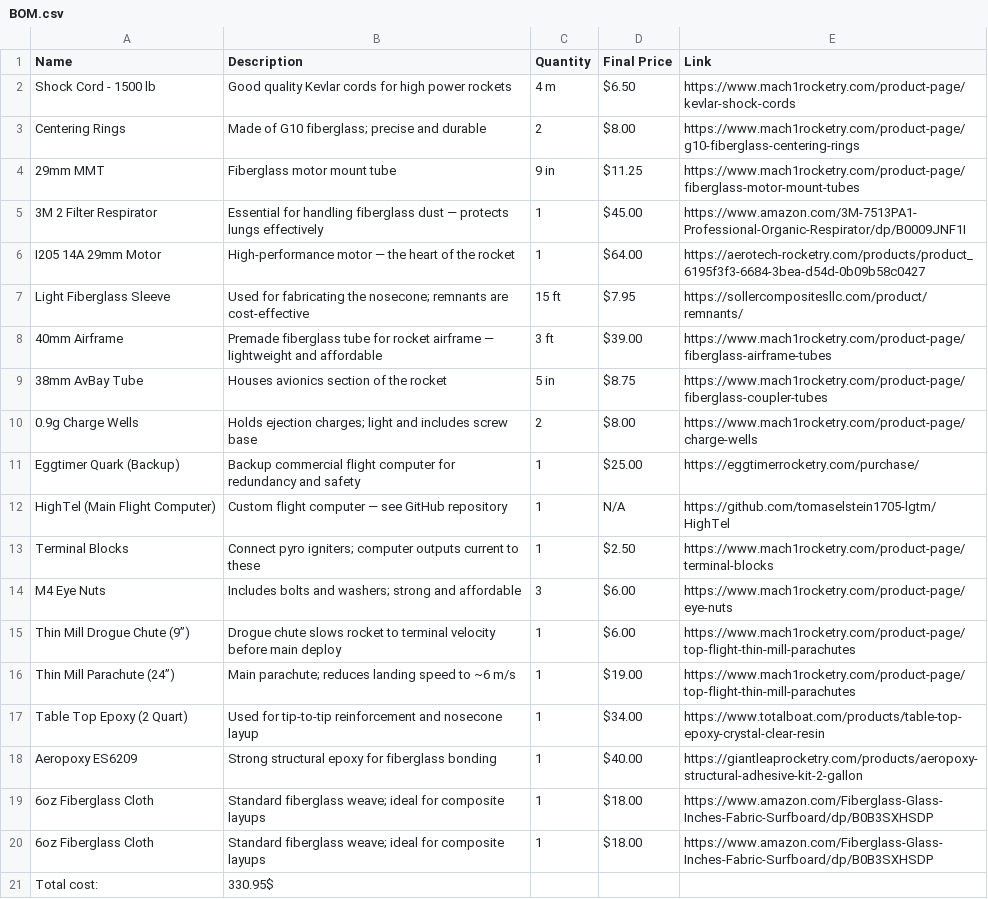
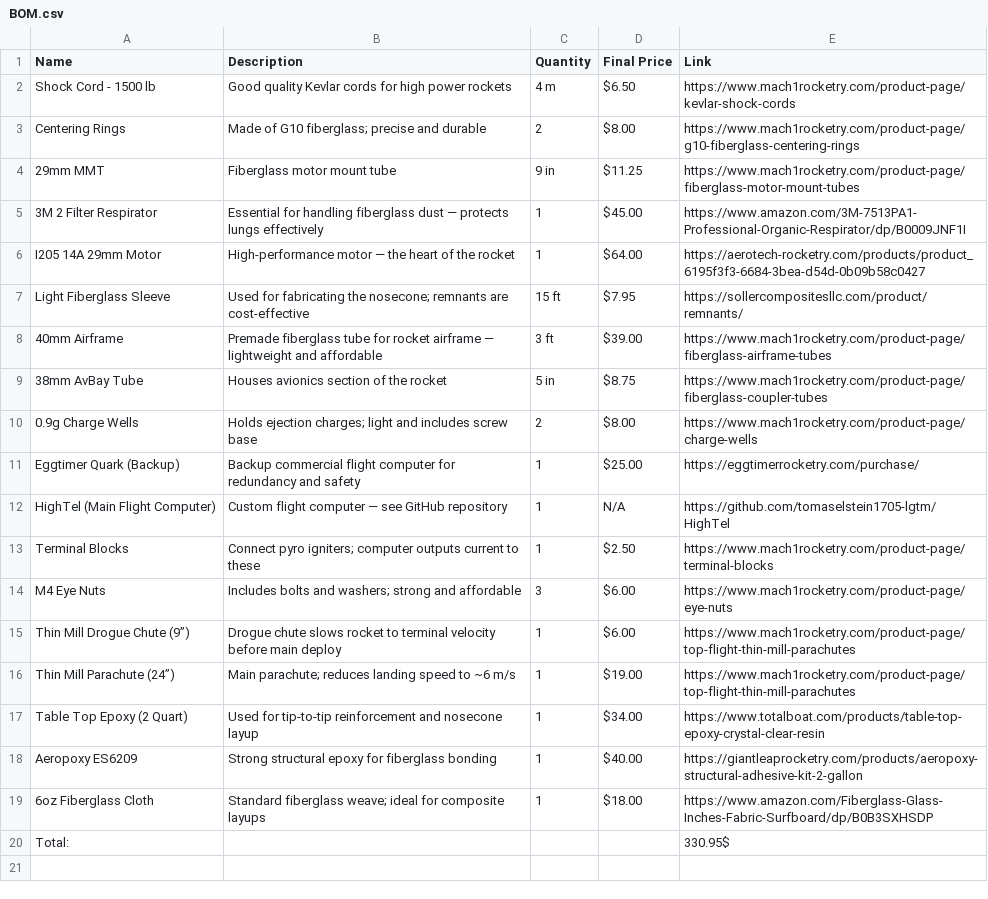
Before and after one commit to tomaselstein1705-lgtm/Boreas-Fiberglass-supersonic-rocket-, a CSV file: BOM.csv, drawn as a sheet.

Commit message:
Update BOM.csv

```diff
--- a/BOM.csv
+++ b/BOM.csv
@@ -19,3 +19,2 @@ Aeropoxy ES6209,Strong structural epoxy for fiberglass bonding,1,$40.00,https://
 6oz Fiberglass Cloth,Standard fiberglass weave; ideal for composite layups,1,$18.00,https://www.amazon.com/Fiberglass-Glass-Inches-Fabric-Surfboard/dp/B0B3SXHSDP
-6oz Fiberglass Cloth,Standard fiberglass weave; ideal for composite layups,1,$18.00,https://www.amazon.com/Fiberglass-Glass-Inches-Fabric-Surfboard/dp/B0B3SXHSDP
-Total cost:, 330.95$
+Total:,    ,   ,   ,330.95$
```
